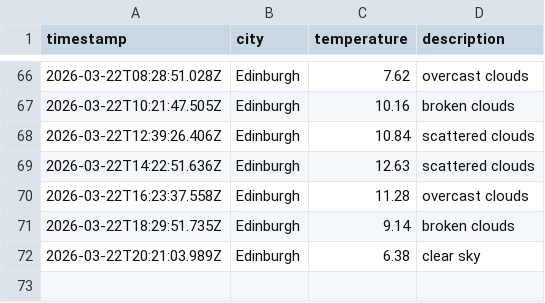
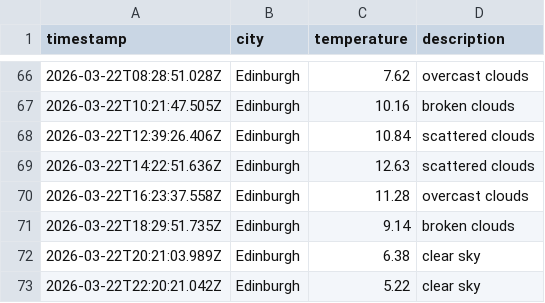
Before and after one commit to saniatalha/WeatherAppJS, a CSV file: data/weather_log.csv, drawn as a sheet; only a part is shown, gaps mark what is left out.

```diff
--- a/data/weather_log.csv
+++ b/data/weather_log.csv
@@ -72 +72,2 @@ timestamp,city,temperature,description
 2026-03-22T20:21:03.989Z,Edinburgh,6.38,clear sky
+2026-03-22T22:20:21.042Z,Edinburgh,5.22,clear sky
```
Also changed, not shown: 1 other file.
